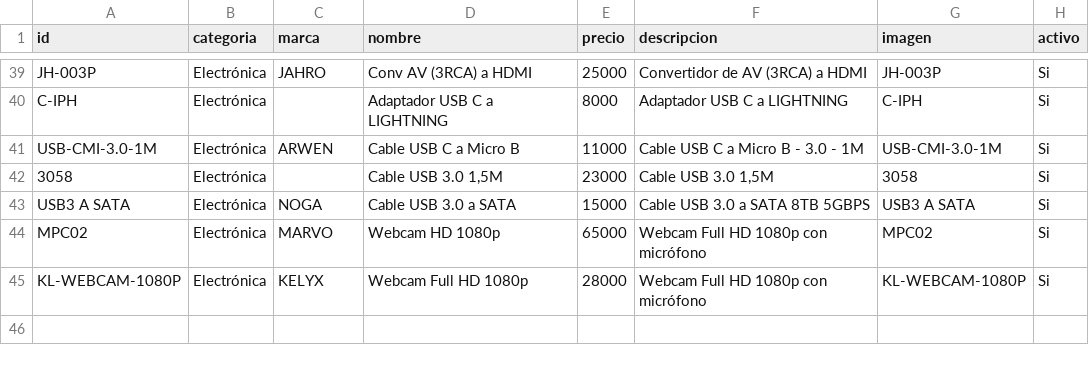
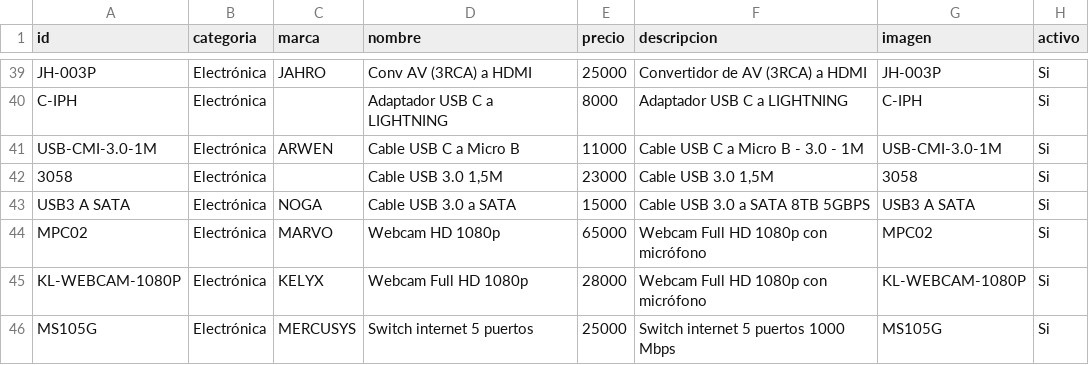
Before and after one commit to personaldualtime-bit/Catalogo, a CSV file: editar/productos.csv, drawn as a sheet; only a part is shown, gaps mark what is left out.

```diff
--- a/editar/productos.csv
+++ b/editar/productos.csv
@@ -55 +55,2 @@ MPC02;Electrónica;MARVO;Webcam HD 1080p ;65000;Webcam Full HD 1080p con micróf
 KL-WEBCAM-1080P;Electrónica;KELYX;Webcam Full HD 1080p;28000;Webcam Full HD 1080p con micrófono;KL-WEBCAM-1080P;Si
+MS105G;Electrónica;MERCUSYS;Switch internet 5 puertos;25000;Switch internet 5 puertos 1000 Mbps;MS105G;Si
```
Also changed, not shown: 2 other files.
